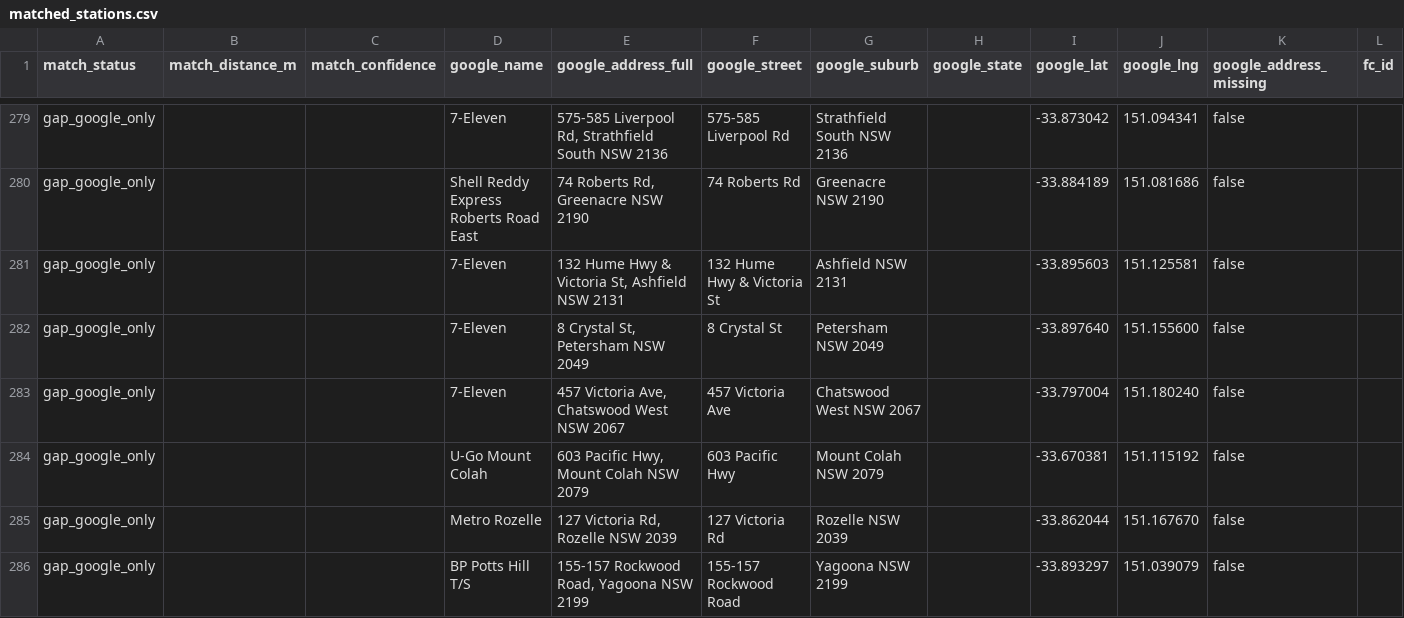
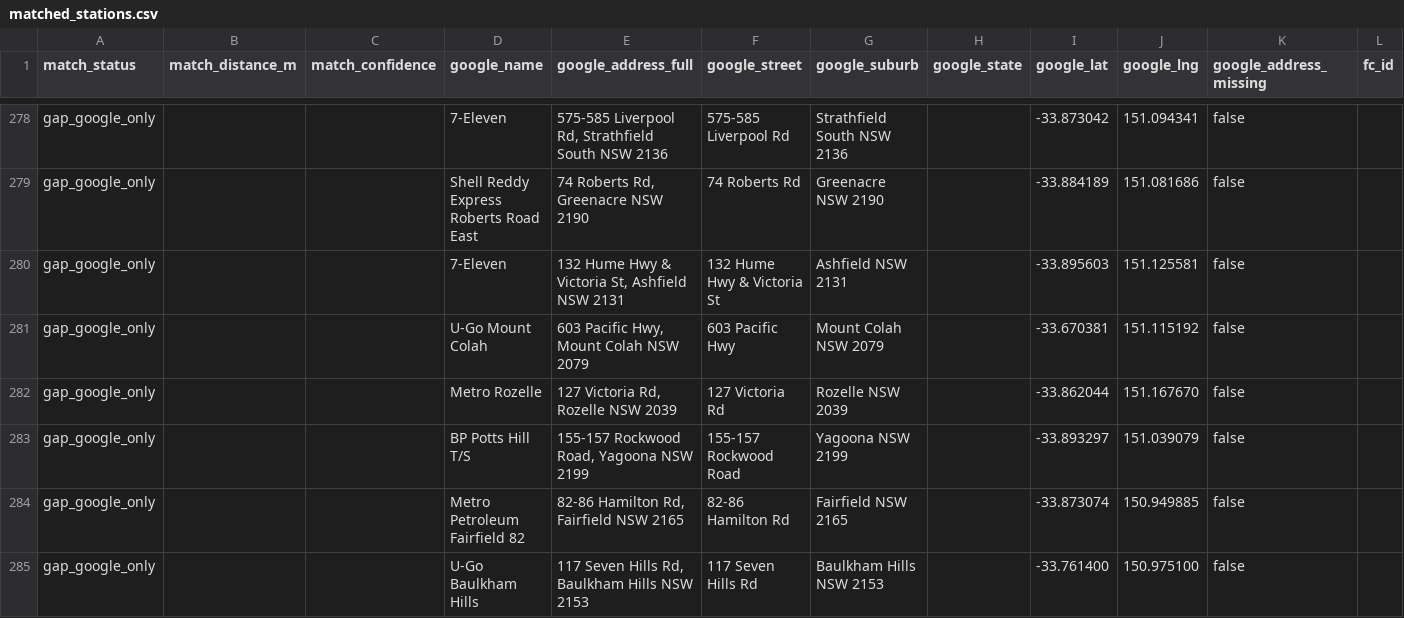
Before and after one commit to clobots/reFuel, a CSV file: data/clean/matched_stations.csv, drawn as a sheet; only a part is shown, gaps mark what is left out; the shorter side is filled out with more unchanged rows; rows hold the shown columns only; the diff covers the shown part only; the diff names each change by its address in the sheet, - before the commit and + after, or states it on an @@ line.

Commit message:
Update FuelCheck prices (2026-04-03 18:33)

```diff
--- a/data/clean/matched_stations.csv
+++ b/data/clean/matched_stations.csv
-row 282: gap_google_only |  |  | 7-Eleven | 8 Crystal St, Petersham NSW 2049 | 8 Crystal St | Petersham NSW 2049 |  | -33.897640 | 151.155600 | false
-row 283: gap_google_only |  |  | 7-Eleven | 457 Victoria Ave, Chatswood West NSW 2067 | 457 Victoria Ave | Chatswood West NSW 2067 |  | -33.797004 | 151.180240 | false
```
Also changed, not shown: 2 removed rows elsewhere in this file, data/clean/google_stations.csv, 1 other file.
